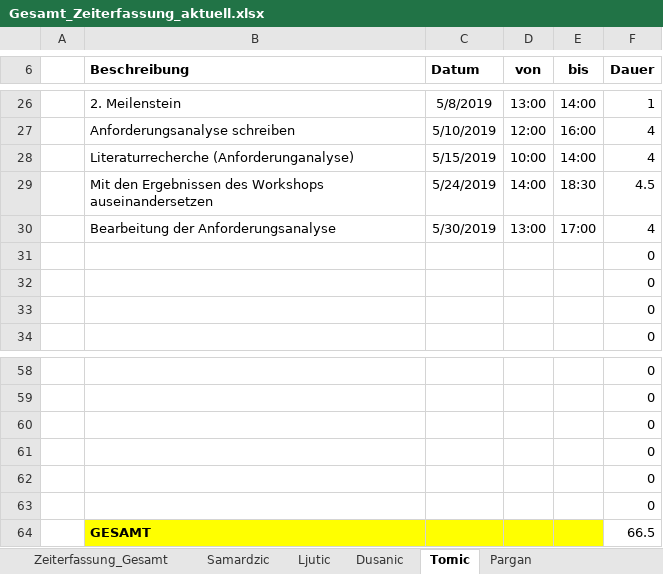
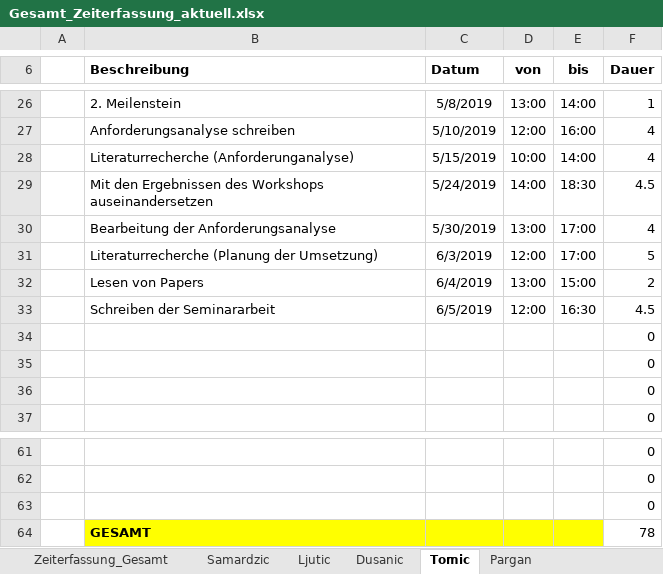
Before and after one commit to MilosTomic123/IT_Projekt_SS19, an Excel workbook: Arbeitsdokumente/Gesamt_Zeiterfassung_aktuell.xlsx, sheet Tomic, drawn as a sheet; only a part is shown, gaps mark what is left out; values as stored, in another font and other column widths than the file's, no borders; table styles not drawn; removed rows and columns are numbered as before the commit, all else as after; the diff names each change by its address in the sheet, - before the commit and + after, or states it on an @@ line.

```diff
--- a/Arbeitsdokumente/Gesamt_Zeiterfassung_aktuell.xlsx (sheet Tomic)
+++ b/Arbeitsdokumente/Gesamt_Zeiterfassung_aktuell.xlsx (sheet Tomic)
+row 31:  | Literaturrecherche (Planung der Umsetzung) | 6/3/2019 | 12:00 | 17:00 | 5
+row 32:  | Lesen von Papers | 6/4/2019 | 13:00 | 15:00 | 2
+row 33:  | Schreiben der Seminararbeit | 6/5/2019 | 12:00 | 16:30 | 4.5
-row 61:  |  |  |  |  | 0
-row 62:  |  |  |  |  | 0
-row 63:  |  |  |  |  | 0
-F64 (Dauer): 66.5
+F64 (Dauer): 78
```
Also changed, not shown: sheet Dusanic, sheet Zeiterfassung_Gesamt, charts or pictures.
